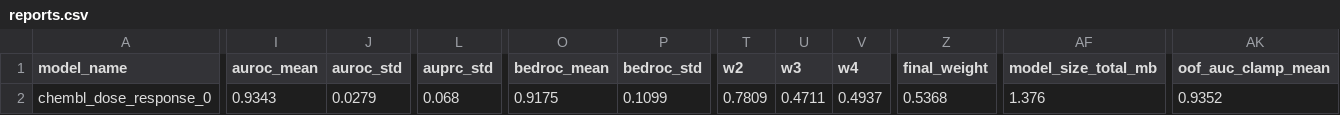
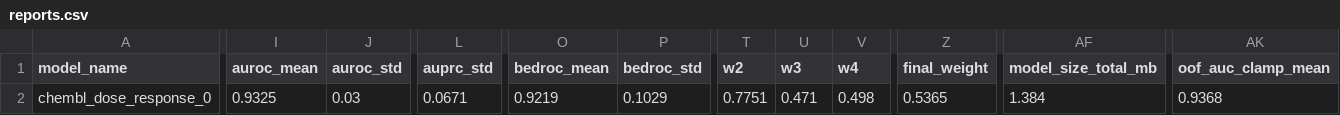
Before and after one commit to ersilia-os/eos5qya, a CSV file: model/checkpoints/reports.csv, drawn as a sheet; only a part is shown, gaps mark what is left out; the diff covers the shown part only; the diff names each change by its address in the sheet, - before the commit and + after, or states it on an @@ line.

```diff
--- a/model/checkpoints/reports.csv
+++ b/model/checkpoints/reports.csv
-I2 (auroc_mean): 0.9343
+I2 (auroc_mean): 0.9325
-J2 (auroc_std): 0.0279
+J2 (auroc_std): 0.03
-L2 (auprc_std): 0.068
+L2 (auprc_std): 0.0671
-O2 (bedroc_mean): 0.9175
+O2 (bedroc_mean): 0.9219
-P2 (bedroc_std): 0.1099
+P2 (bedroc_std): 0.1029
-T2 (w2): 0.7809
+T2 (w2): 0.7751
-U2 (w3): 0.4711
+U2 (w3): 0.471
-V2 (w4): 0.4937
+V2 (w4): 0.498
-Z2 (final_weight): 0.5368
+Z2 (final_weight): 0.5365
-AF2 (model_size_total_mb): 1.376
+AF2 (model_size_total_mb): 1.384
-AK2 (oof_auc_clamp_mean): 0.9352
+AK2 (oof_auc_clamp_mean): 0.9368
```
Also changed, not shown: 1 edited cell elsewhere in this file, 15 other files.
